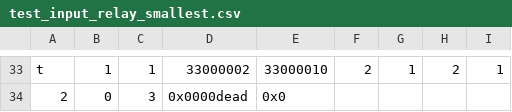
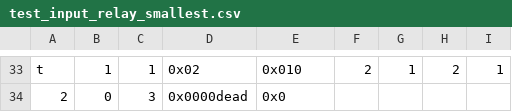
Before and after one commit to arachnojove/3la_sim_testbench, a CSV file: maxpool_cosim/test_input/test_input_relay_smallest.csv, drawn as a sheet; only a part is shown, gaps mark what is left out; the diff covers the shown part only; the diff names each change by its address in the sheet, - before the commit and + after, or states it on an @@ line.

```diff
--- a/maxpool_cosim/test_input/test_input_relay_smallest.csv
+++ b/maxpool_cosim/test_input/test_input_relay_smallest.csv
-D33: 33000002
+D33: 0x02
-E33: 33000010
+E33: 0x010
```
Also changed, not shown: 64 edited cells elsewhere in this file, 5 other files.
